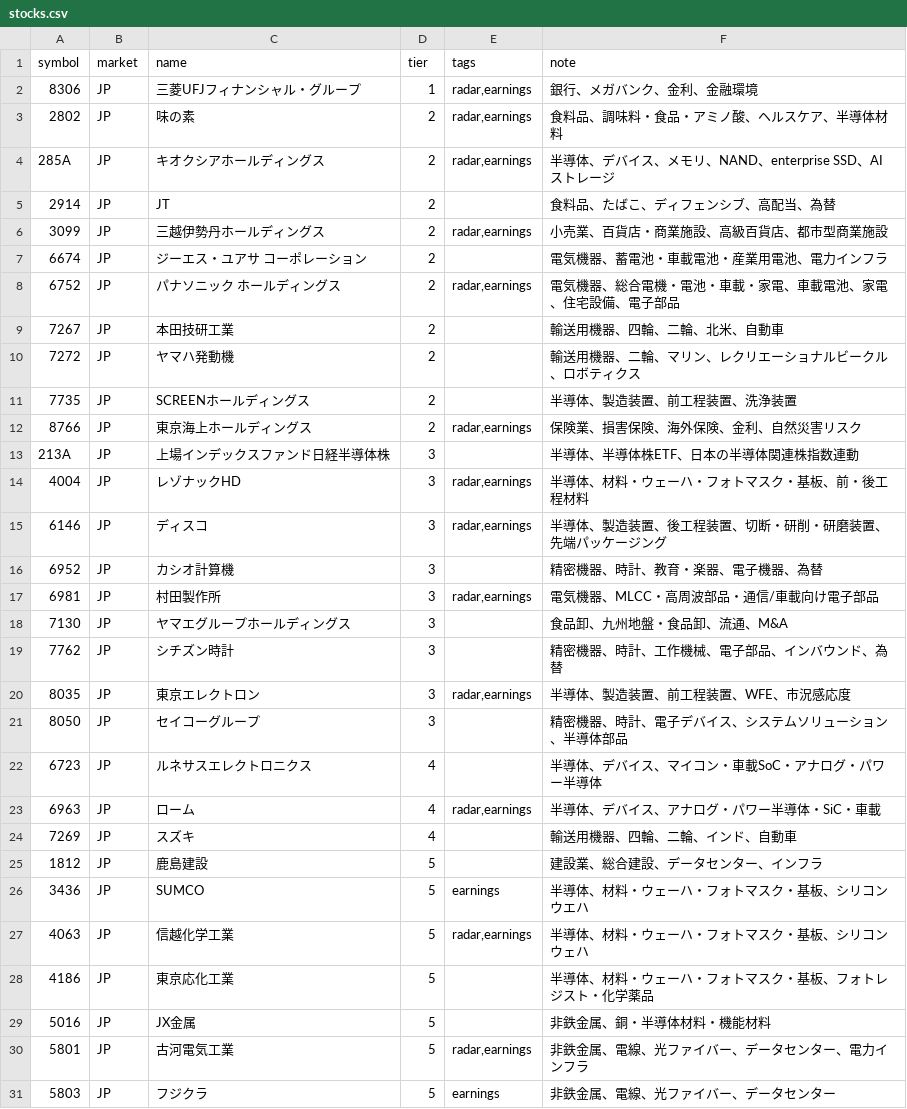
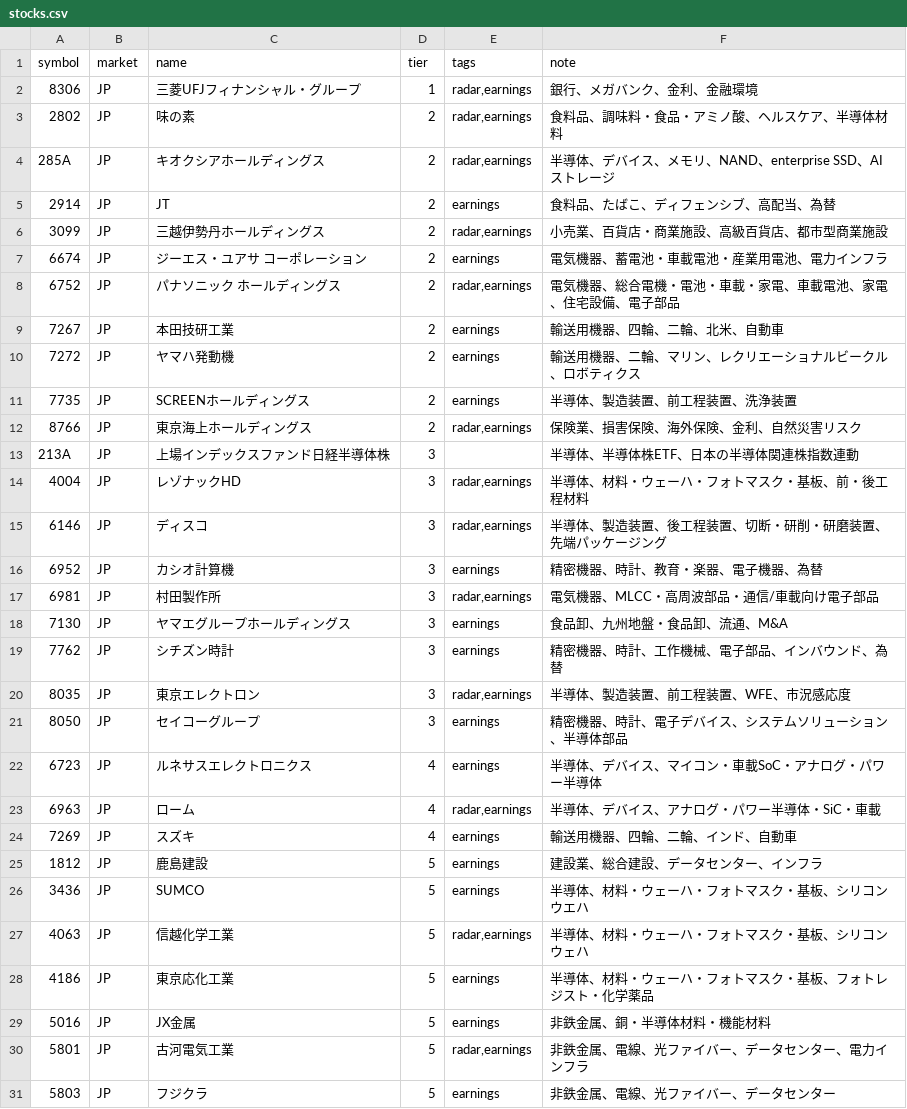
Before and after one commit to oshinko/feeds, a CSV file: data/stocks.csv, drawn as a sheet; only a part is shown; the diff covers the shown part only.

Commit message:
Expand earnings tracking

```diff
--- a/data/stocks.csv
+++ b/data/stocks.csv
@@ -4,9 +4,9 @@ symbol,market,name,tier,tags,note
 285A,JP,キオクシアホールディングス,2,"radar,earnings",半導体、デバイス、メモリ、NAND、enterprise SSD、AI ストレージ
-2914,JP,JT,2,,食料品、たばこ、ディフェンシブ、高配当、為替
+2914,JP,JT,2,earnings,食料品、たばこ、ディフェンシブ、高配当、為替
 3099,JP,三越伊勢丹ホールディングス,2,"radar,earnings",小売業、百貨店・商業施設、高級百貨店、都市型商業施設
-6674,JP,ジーエス・ユアサ コーポレーション,2,,電気機器、蓄電池・車載電池・産業用電池、電力インフラ
+6674,JP,ジーエス・ユアサ コーポレーション,2,earnings,電気機器、蓄電池・車載電池・産業用電池、電力インフラ
 6752,JP,パナソニック ホールディングス,2,"radar,earnings",電気機器、総合電機・電池・車載・家電、車載電池、家電、住宅設備、電子部品
-7267,JP,本田技研工業,2,,輸送用機器、四輪、二輪、北米、自動車
-7272,JP,ヤマハ発動機,2,,輸送用機器、二輪、マリン、レクリエーショナルビークル、ロボティクス
-7735,JP,SCREENホールディングス,2,,半導体、製造装置、前工程装置、洗浄装置
+7267,JP,本田技研工業,2,earnings,輸送用機器、四輪、二輪、北米、自動車
+7272,JP,ヤマハ発動機,2,earnings,輸送用機器、二輪、マリン、レクリエーショナルビークル、ロボティクス
+7735,JP,SCREENホールディングス,2,earnings,半導体、製造装置、前工程装置、洗浄装置
 8766,JP,東京海上ホールディングス,2,"radar,earnings",保険業、損害保険、海外保険、金利、自然災害リスク
@@ -15,16 +15,16 @@ symbol,market,name,tier,tags,note
 6146,JP,ディスコ,3,"radar,earnings",半導体、製造装置、後工程装置、切断・研削・研磨装置、先端パッケージング
-6952,JP,カシオ計算機,3,,精密機器、時計、教育・楽器、電子機器、為替
+6952,JP,カシオ計算機,3,earnings,精密機器、時計、教育・楽器、電子機器、為替
 6981,JP,村田製作所,3,"radar,earnings",電気機器、MLCC・高周波部品・通信/車載向け電子部品
-7130,JP,ヤマエグループホールディングス,3,,食品卸、九州地盤・食品卸、流通、M&A
-7762,JP,シチズン時計,3,,精密機器、時計、工作機械、電子部品、インバウンド、為替
+7130,JP,ヤマエグループホールディングス,3,earnings,食品卸、九州地盤・食品卸、流通、M&A
+7762,JP,シチズン時計,3,earnings,精密機器、時計、工作機械、電子部品、インバウンド、為替
 8035,JP,東京エレクトロン,3,"radar,earnings",半導体、製造装置、前工程装置、WFE、市況感応度
-8050,JP,セイコーグループ,3,,精密機器、時計、電子デバイス、システムソリューション、半導体部品
-6723,JP,ルネサスエレクトロニクス,4,,半導体、デバイス、マイコン・車載SoC・アナログ・パワー半導体
+8050,JP,セイコーグループ,3,earnings,精密機器、時計、電子デバイス、システムソリューション、半導体部品
+6723,JP,ルネサスエレクトロニクス,4,earnings,半導体、デバイス、マイコン・車載SoC・アナログ・パワー半導体
 6963,JP,ローム,4,"radar,earnings",半導体、デバイス、アナログ・パワー半導体・SiC・車載
-7269,JP,スズキ,4,,輸送用機器、四輪、二輪、インド、自動車
-1812,JP,鹿島建設,5,,建設業、総合建設、データセンター、インフラ
+7269,JP,スズキ,4,earnings,輸送用機器、四輪、二輪、インド、自動車
+1812,JP,鹿島建設,5,earnings,建設業、総合建設、データセンター、インフラ
 3436,JP,SUMCO,5,earnings,半導体、材料・ウェーハ・フォトマスク・基板、シリコンウエハ
 4063,JP,信越化学工業,5,"radar,earnings",半導体、材料・ウェーハ・フォトマスク・基板、シリコンウェハ
-4186,JP,東京応化工業,5,,半導体、材料・ウェーハ・フォトマスク・基板、フォトレジスト・化学薬品
-5016,JP,JX金属,5,,非鉄金属、銅・半導体材料・機能材料
+4186,JP,東京応化工業,5,earnings,半導体、材料・ウェーハ・フォトマスク・基板、フォトレジスト・化学薬品
+5016,JP,JX金属,5,earnings,非鉄金属、銅・半導体材料・機能材料
 5801,JP,古河電気工業,5,"radar,earnings",非鉄金属、電線、光ファイバー、データセンター、電力インフラ
```
Also changed, not shown: 1 edited cell elsewhere in this file, 2 other files.
